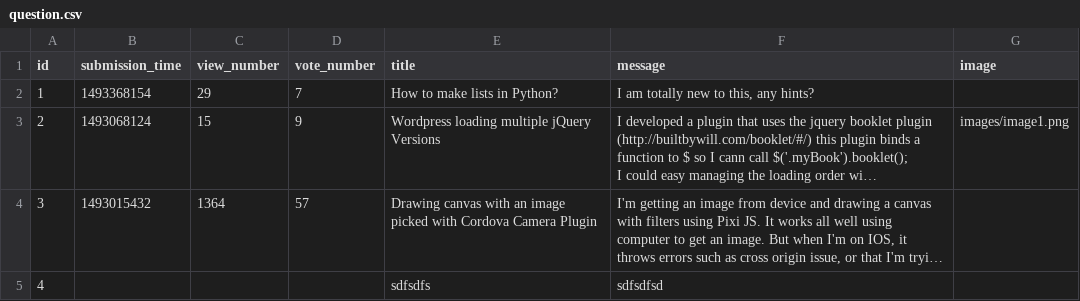
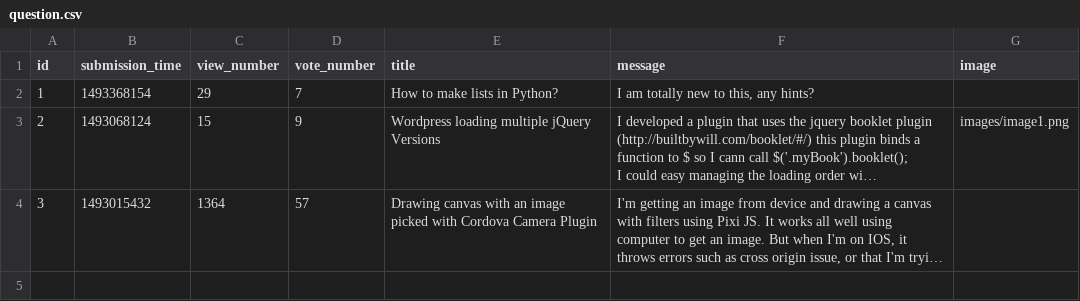
Before and after one commit to mGuy09/Ask-mate, a CSV file: sample_data/question.csv, drawn as a sheet; long unchanged cells end in …; the diff names each change by its address in the sheet, - before the commit and + after, or states it on an @@ line.

Commit message:
[feat] add_question

```diff
--- a/sample_data/question.csv
+++ b/sample_data/question.csv
-row 5: 4 |  |  |  | sdfsdfs | sdfsdfsd
```
Also changed, not shown: 1 other file.
